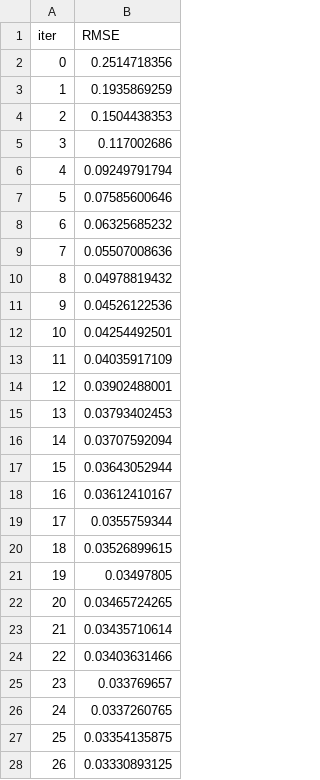
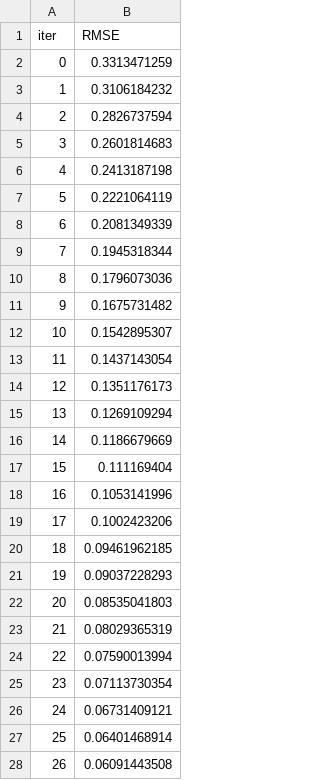
Before and after one commit to Himanth-Venati/Acea_Smart_Water_Analytics_ML, a TSV file: catboost_info/learn_error.tsv, drawn as a sheet; only a part is shown; the diff covers the shown part only.

Commit message:
Update learn_error.tsv

```diff
--- a/catboost_info/learn_error.tsv
+++ b/catboost_info/learn_error.tsv
@@ -1,28 +1,28 @@
 iter	RMSE
-0	0.2514718356
-1	0.1935869259
-2	0.1504438353
-3	0.117002686
-4	0.09249791794
-5	0.07585600646
-6	0.06325685232
-7	0.05507008636
-8	0.04978819432
-9	0.04526122536
-10	0.04254492501
-11	0.04035917109
-12	0.03902488001
-13	0.03793402453
-14	0.03707592094
-15	0.03643052944
-16	0.03612410167
-17	0.0355759344
-18	0.03526899615
-19	0.03497805
-20	0.03465724265
-21	0.03435710614
-22	0.03403631466
-23	0.033769657
-24	0.0337260765
-25	0.03354135875
-26	0.03330893125
+0	0.3313471259
+1	0.3106184232
+2	0.2826737594
+3	0.2601814683
+4	0.2413187198
+5	0.2221064119
+6	0.2081349339
+7	0.1945318344
+8	0.1796073036
+9	0.1675731482
+10	0.1542895307
+11	0.1437143054
+12	0.1351176173
+13	0.1269109294
+14	0.1186679669
+15	0.111169404
+16	0.1053141996
+17	0.1002423206
+18	0.09461962185
+19	0.09037228293
+20	0.08535041803
+21	0.08029365319
+22	0.07590013994
+23	0.07113730354
+24	0.06731409121
+25	0.06401468914
+26	0.06091443508
```
Also changed, not shown: 73 edited cells elsewhere in this file.
